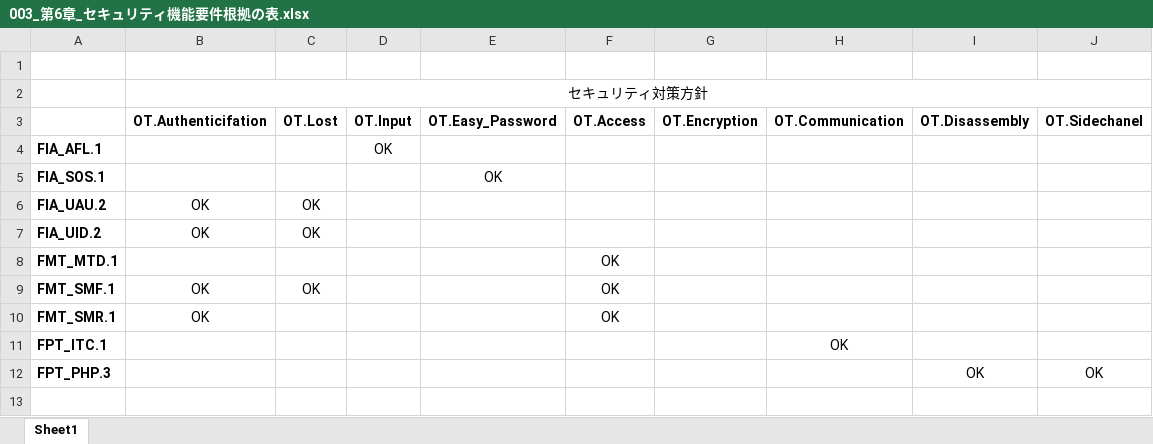
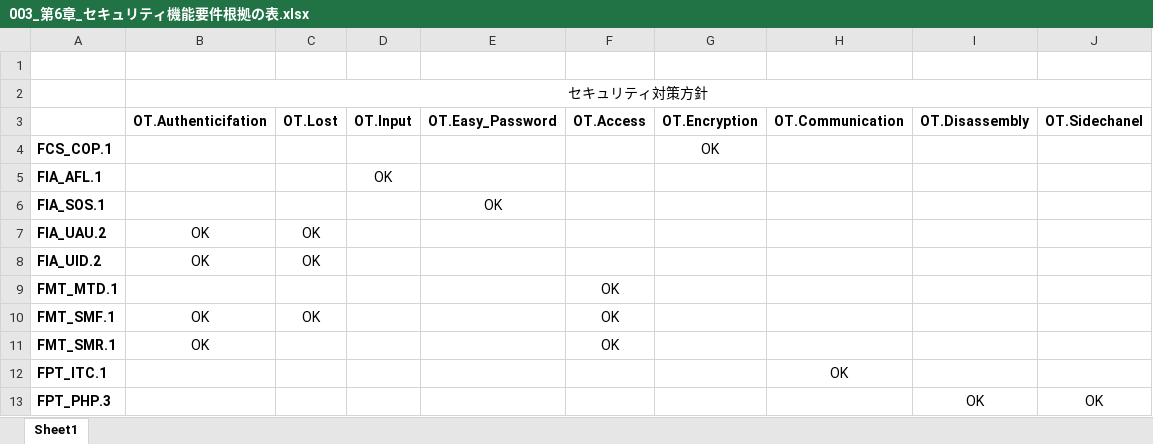
Before and after one commit to a1852rw/aiit_006_secspecial_02, an Excel workbook: 003_グループ演習延長戦/002_表置き場/003_第6章_セキュリティ機能要件根拠の表.xlsx, sheet Sheet1, drawn as a sheet; values as stored, in another font and other column widths than the file's, no borders; the diff names each change by its address in the sheet, - before the commit and + after, or states it on an @@ line.

```diff
--- a/003_グループ演習延長戦/002_表置き場/003_第6章_セキュリティ機能要件根拠の表.xlsx (sheet Sheet1)
+++ b/003_グループ演習延長戦/002_表置き場/003_第6章_セキュリティ機能要件根拠の表.xlsx (sheet Sheet1)
+row 4: FCS_COP.1 |  |  |  |  |  | OK
```
Also changed, not shown: 6 other files.
